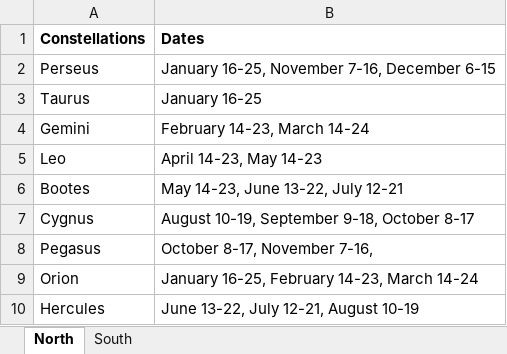
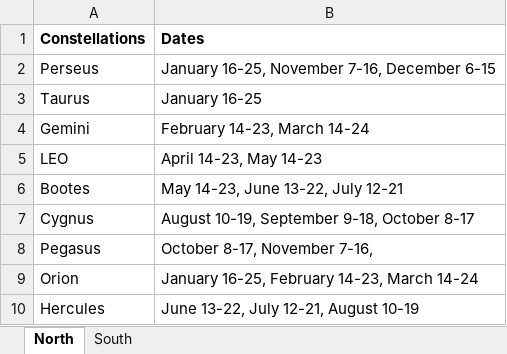
Before and after one commit to NOAO-dark-sky/GaN, an Excel workbook: Activity_Guide_Changes/GaN_cons_and_dates.xlsx, sheet North, drawn as a sheet; values as stored, in another font and other column widths than the file's, no borders; table styles not drawn; the diff names each change by its address in the sheet, - before the commit and + after, or states it on an @@ line.

Commit message:
Get a valid Constellation name from the User to show the date asked by the user.
See: #2

```diff
--- a/Activity_Guide_Changes/GaN_cons_and_dates.xlsx (sheet North)
+++ b/Activity_Guide_Changes/GaN_cons_and_dates.xlsx (sheet North)
-A5 (Constellations): Leo
+A5 (Constellations): LEO
```
Also changed, not shown: 1 other file.
